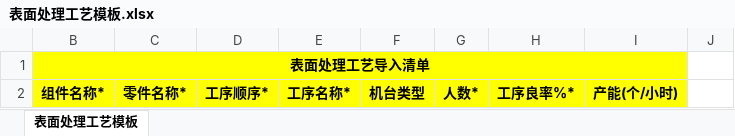
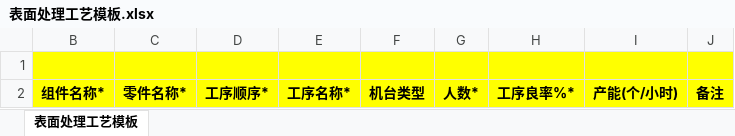
Before and after one commit to flaglinlinna/huayu_mes, an Excel workbook: src/main/resources/static/excelFile/表面处理工艺模板.xlsx, sheet 表面处理工艺模板, drawn as a sheet; values as stored, in another font and other column widths than the file's, no borders; the diff names each change by its address in the sheet, - before the commit and + after, or states it on an @@ line.

```diff
--- a/src/main/resources/static/excelFile/表面处理工艺模板.xlsx (sheet 表面处理工艺模板)
+++ b/src/main/resources/static/excelFile/表面处理工艺模板.xlsx (sheet 表面处理工艺模板)
-B1: 表面处理工艺导入清单
+B1: (empty)
-B1:I1 merged
-J1:J2 fill: none
+J1:J2 fill: #FFFF00
-J2: (empty)
+J2: 备注
```
Also changed, not shown: src/main/resources/static/excelFile/五金工艺模板.xlsx, src/main/resources/static/excelFile/注塑工艺模板.xlsx, 9 other files.
